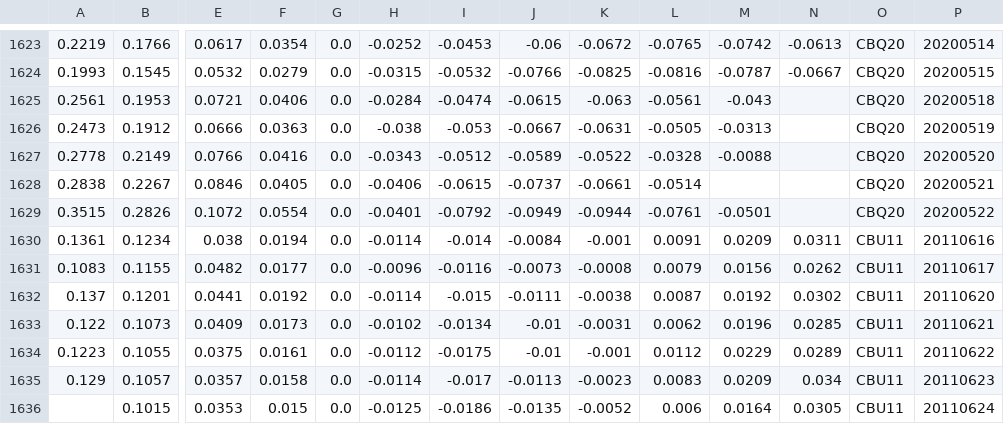
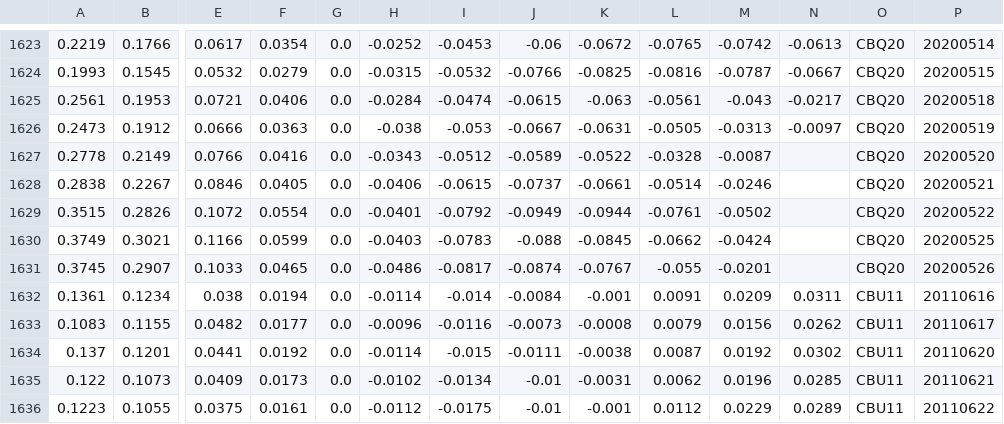
Before and after one commit to bgithub1/volgrid, a CSV file: volgrid/df_iv_skew_CB.csv, drawn as a sheet; only a part is shown, gaps mark what is left out; the shorter side is filled out with more unchanged rows; rows hold the shown columns only; the diff names each change by its address in the sheet, - before the commit and + after, or states it on an @@ line.

```diff
--- a/volgrid/df_iv_skew_CB.csv
+++ b/volgrid/df_iv_skew_CB.csv
-N1625: (empty)
+N1625: -0.0217
-N1626: (empty)
+N1626: -0.0097
-M1627: -0.0088
+M1627: -0.0087
-M1628: (empty)
+M1628: -0.0246
-M1629: -0.0501
+M1629: -0.0502
+row 1630: 0.3749 | 0.3021 | 0.1166 | 0.0599 | 0.0 | -0.0403 | -0.0783 | -0.088 | -0.0845 | -0.0662 | -0.0424 |  | CBQ20 | 20200525
+row 1631: 0.3745 | 0.2907 | 0.1033 | 0.0465 | 0.0 | -0.0486 | -0.0817 | -0.0874 | -0.0767 | -0.055 | -0.0201 |  | CBQ20 | 20200526
```
Also changed, not shown: volgrid/df_iv_skew_CL.csv, volgrid/df_iv_skew_ES.csv, 5 other files.
